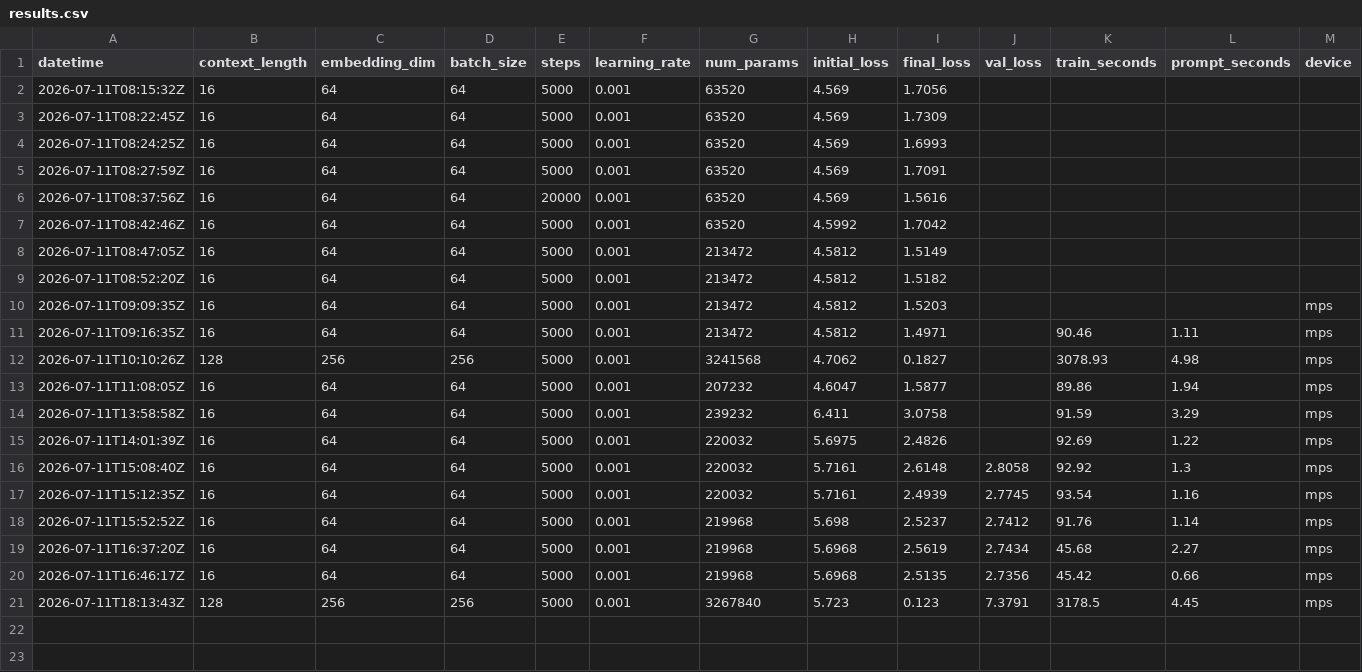
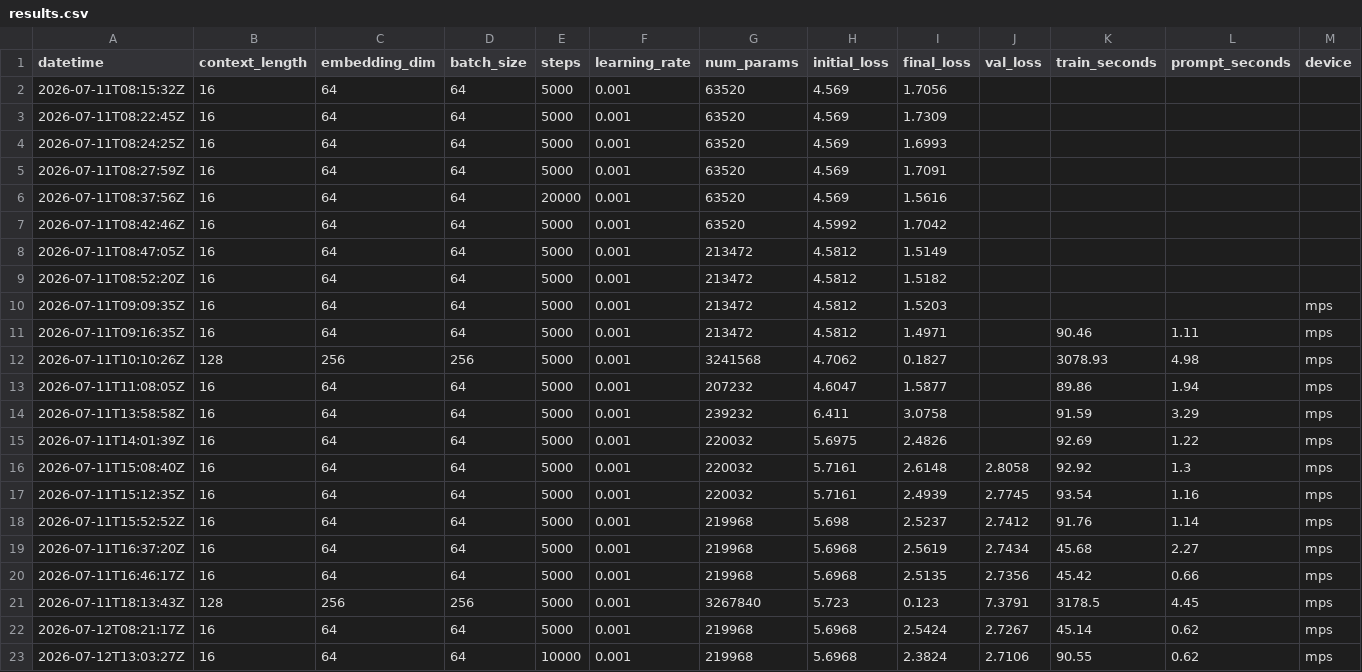
Before and after one commit to bystronerik/llm-from-scratch, a CSV file: results.csv, drawn as a sheet; only a part is shown; rows hold the shown columns only; the diff names each change by its address in the sheet, - before the commit and + after, or states it on an @@ line.

Commit message:
training checkpoints

```diff
--- a/results.csv
+++ b/results.csv
+row 22: 2026-07-12T08:21:17Z | 16 | 64 | 64 | 5000 | 0.001 | 219968 | 5.6968 | 2.5424 | 2.7267 | 45.14 | 0.62 | mps
+row 23: 2026-07-12T13:03:27Z | 16 | 64 | 64 | 10000 | 0.001 | 219968 | 5.6968 | 2.3824 | 2.7106 | 90.55 | 0.62 | mps
```
Also changed, not shown: 6 other files.
